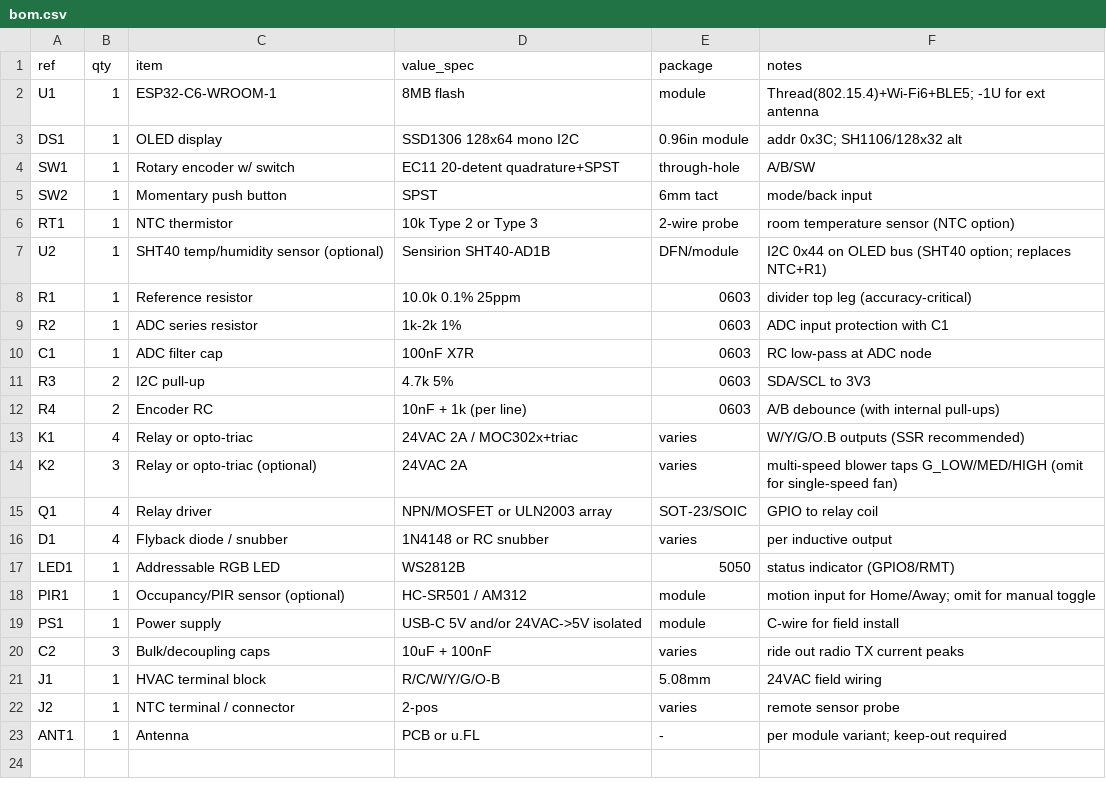
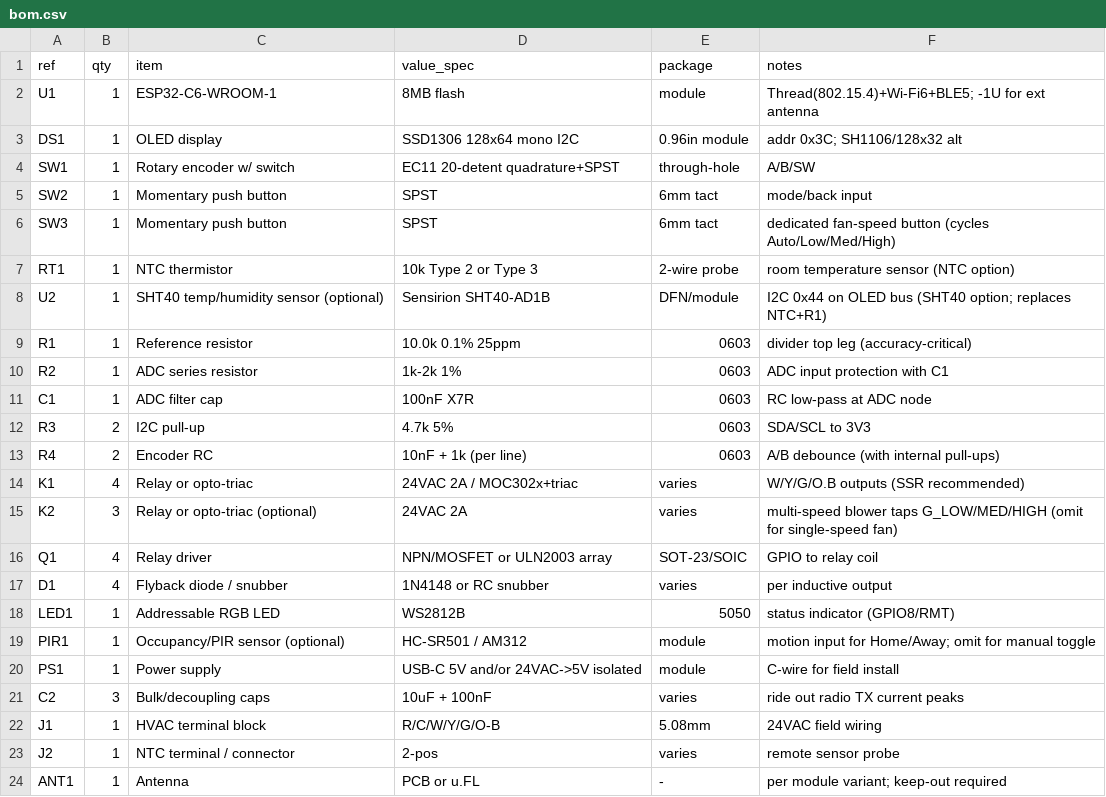
Before and after one commit to hoonchiat/Matter_Thermostats, a CSV file: hardware/bom.csv, drawn as a sheet; the diff names each change by its address in the sheet, - before the commit and + after, or states it on an @@ line.

```diff
--- a/hardware/bom.csv
+++ b/hardware/bom.csv
+row 6: SW3 | 1 | Momentary push button | SPST | 6mm tact | dedicated fan-speed button (cycles Auto/Low/Med/High)
```
Also changed, not shown: hardware/pinout.csv, 10 other files.
